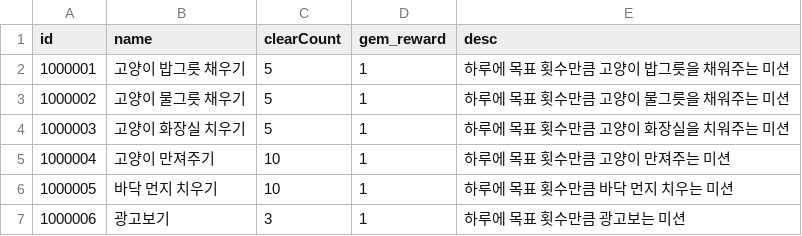
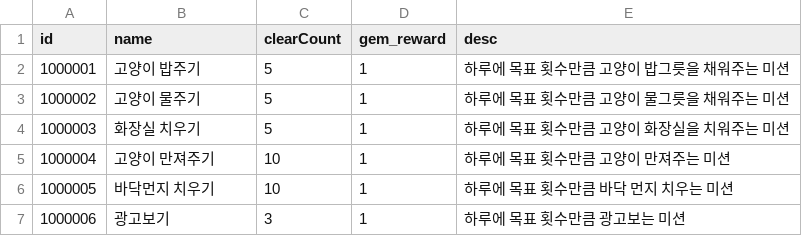
Before and after one commit to rased0727/11, a CSV file: Assets/Resources/GameData/MissionDaily.csv, drawn as a sheet.

```diff
--- a/Assets/Resources/GameData/MissionDaily.csv
+++ b/Assets/Resources/GameData/MissionDaily.csv
@@ -1,7 +1,7 @@
 id,name,clearCount,gem_reward,desc
-1000001,고양이 밥그릇 채우기,5,1,하루에 목표 횟수만큼 고양이 밥그릇을 채워주는 미션
-1000002,고양이 물그릇 채우기,5,1,하루에 목표 횟수만큼 고양이 물그릇을 채워주는 미션
-1000003,고양이 화장실 치우기,5,1,하루에 목표 횟수만큼 고양이 화장실을 치워주는 미션
+1000001,고양이 밥주기,5,1,하루에 목표 횟수만큼 고양이 밥그릇을 채워주는 미션
+1000002,고양이 물주기,5,1,하루에 목표 횟수만큼 고양이 물그릇을 채워주는 미션
+1000003,화장실 치우기,5,1,하루에 목표 횟수만큼 고양이 화장실을 치워주는 미션
 1000004,고양이 만져주기,10,1,하루에 목표 횟수만큼 고양이 만져주는 미션
-1000005,바닥 먼지 치우기,10,1,하루에 목표 횟수만큼 바닥 먼지 치우는 미션
+1000005,바닥먼지 치우기,10,1,하루에 목표 횟수만큼 바닥 먼지 치우는 미션
 1000006,광고보기,3,1,하루에 목표 횟수만큼 광고보는 미션
```
Also changed, not shown: 10 other files.
